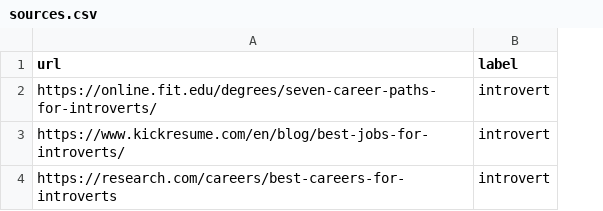
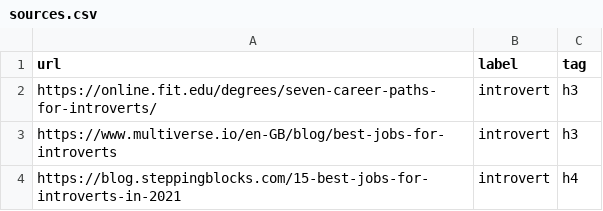
Before and after one commit to kousalyaa13/INST414_Module-2-Assignment, a CSV file: sources.csv, drawn as a sheet; the diff names each change by its address in the sheet, - before the commit and + after, or states it on an @@ line.

Commit message:
created a file to understand tags for specific sources

```diff
--- a/sources.csv
+++ b/sources.csv
+column C (tag), rows 2-4: h3 | h3 | h4
-A3 (url): https://www.kickresume.com/en/blog/best-jobs-for-introverts/
+A3 (url): https://www.multiverse.io/en-GB/blog/best-jobs-for-introverts
-A4 (url): https://research.com/careers/best-careers-for-introverts
+A4 (url): https://blog.steppingblocks.com/15-best-jobs-for-introverts-in-2021
```
Also changed, not shown: 5 other files.
